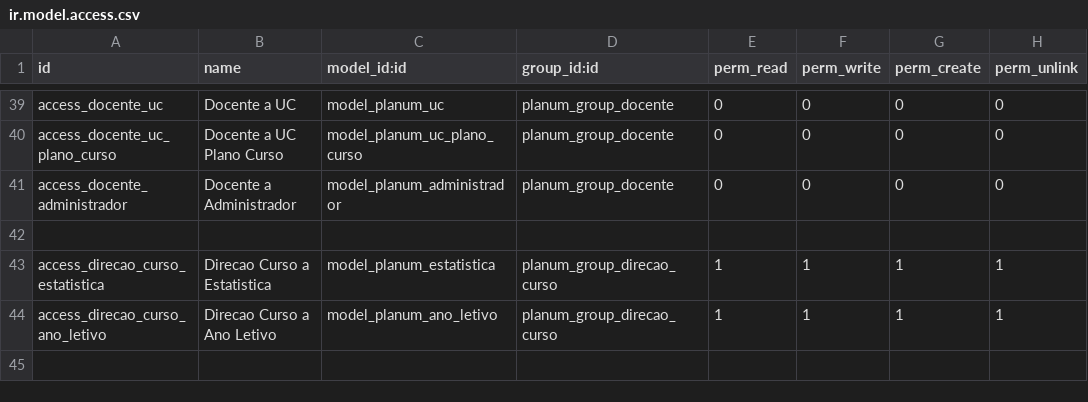
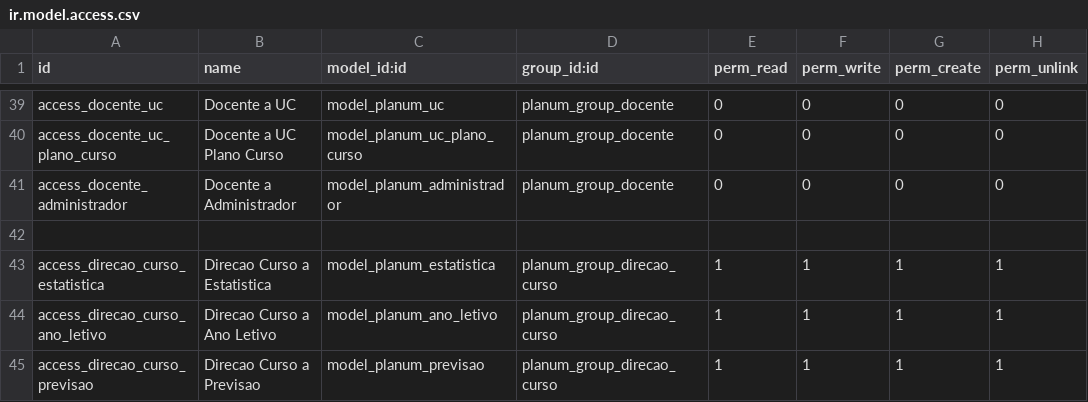
Before and after one commit to git-antoniosousa/LEI-19-PlanosdeEstudo, a CSV file: PlanUM/custom-addons/planum/security/ir.model.access.csv, drawn as a sheet; only a part is shown, gaps mark what is left out; the diff names each change by its address in the sheet, - before the commit and + after, or states it on an @@ line.

```diff
--- a/PlanUM/custom-addons/planum/security/ir.model.access.csv
+++ b/PlanUM/custom-addons/planum/security/ir.model.access.csv
+row 45: access_direcao_curso_previsao | Direcao Curso a Previsao | model_planum_previsao | planum_group_direcao_curso | 1 | 1 | 1 | 1
```
Also changed, not shown: 11 other files.
